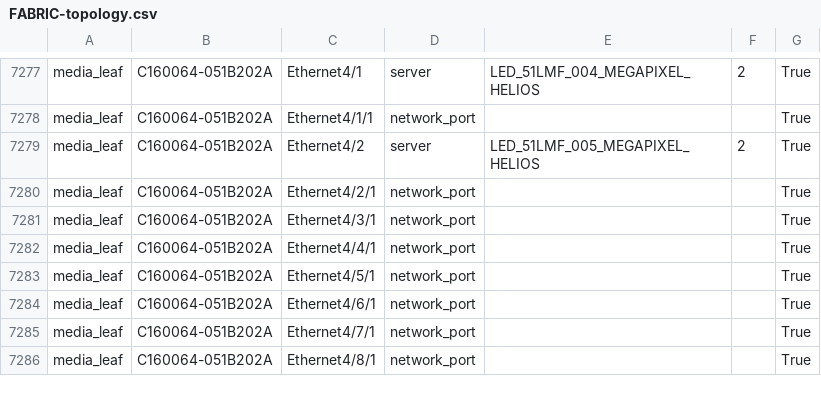
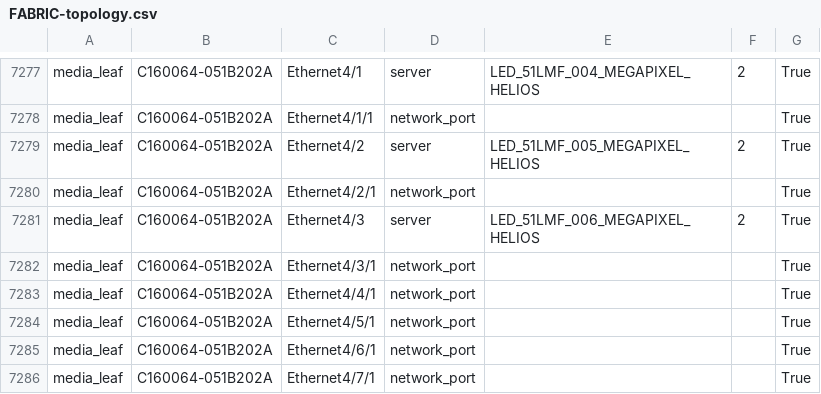
Before and after one commit to atifarshad-arista/JPMC_AV_270-Park, a CSV file: 270-Park-Media/inventory/documentation/fabric/FABRIC-topology.csv, drawn as a sheet; only a part is shown, gaps mark what is left out; the shorter side is filled out with more unchanged rows.

Commit message:
Updated media edgeport 22May

```diff
--- a/270-Park-Media/inventory/documentation/fabric/FABRIC-topology.csv
+++ b/270-Park-Media/inventory/documentation/fabric/FABRIC-topology.csv
@@ -7280,2 +7280,3 @@ media_leaf,C160064-051B202A,Ethernet4/2,server,LED_51LMF_005_MEGAPIXEL_HELIOS,2,
 media_leaf,C160064-051B202A,Ethernet4/2/1,network_port,,,True
+media_leaf,C160064-051B202A,Ethernet4/3,server,LED_51LMF_006_MEGAPIXEL_HELIOS,2,True
 media_leaf,C160064-051B202A,Ethernet4/3/1,network_port,,,True
```
Also changed, not shown: 2 other files.
